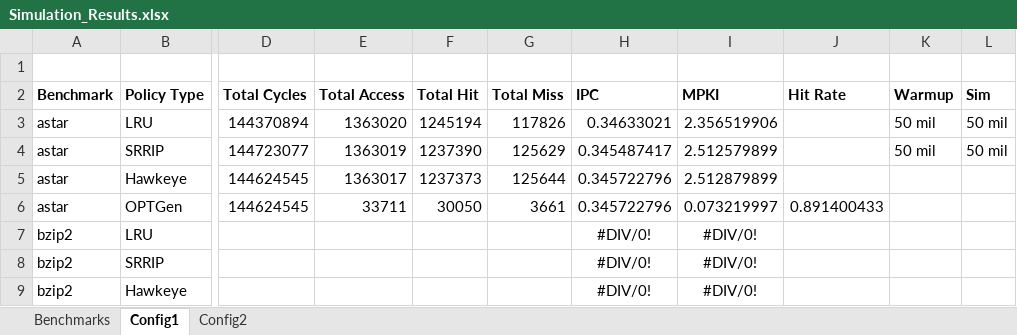
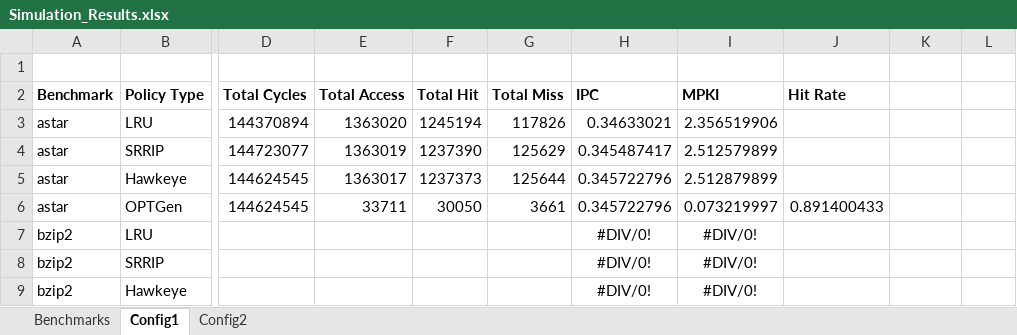
Before and after one commit to hyerania/Belady-Cache-Replacement, an Excel workbook: Reports/Simulation_Results.xlsx, sheet Config1, drawn as a sheet; only a part is shown, gaps mark what is left out; values as stored, in another font and other column widths than the file's, no borders; the diff names each change by its address in the sheet, - before the commit and + after, or states it on an @@ line.

Commit message:
Added config2 for Hawkeye

```diff
--- a/Reports/Simulation_Results.xlsx (sheet Config1)
+++ b/Reports/Simulation_Results.xlsx (sheet Config1)
-K2: Warmup
+K2: (empty)
-L2: Sim
+L2: (empty)
-K3:K4: 50 mil
+K3:K4: (empty)
-L3:L4: 50 mil
+L3:L4: (empty)
```
Also changed, not shown: sheet Config2.
